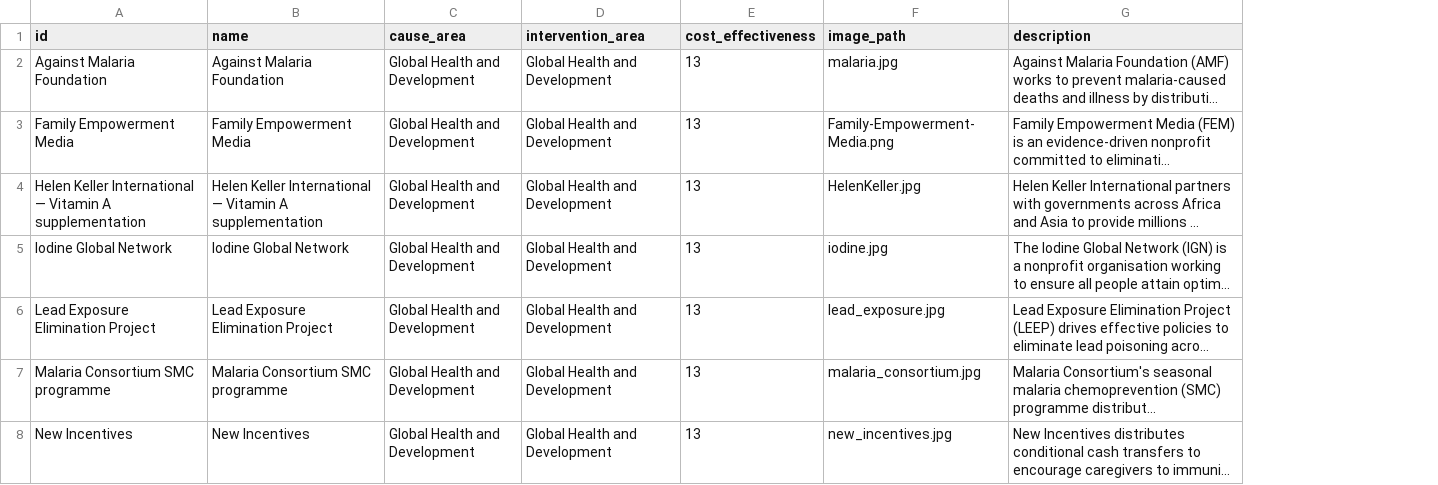
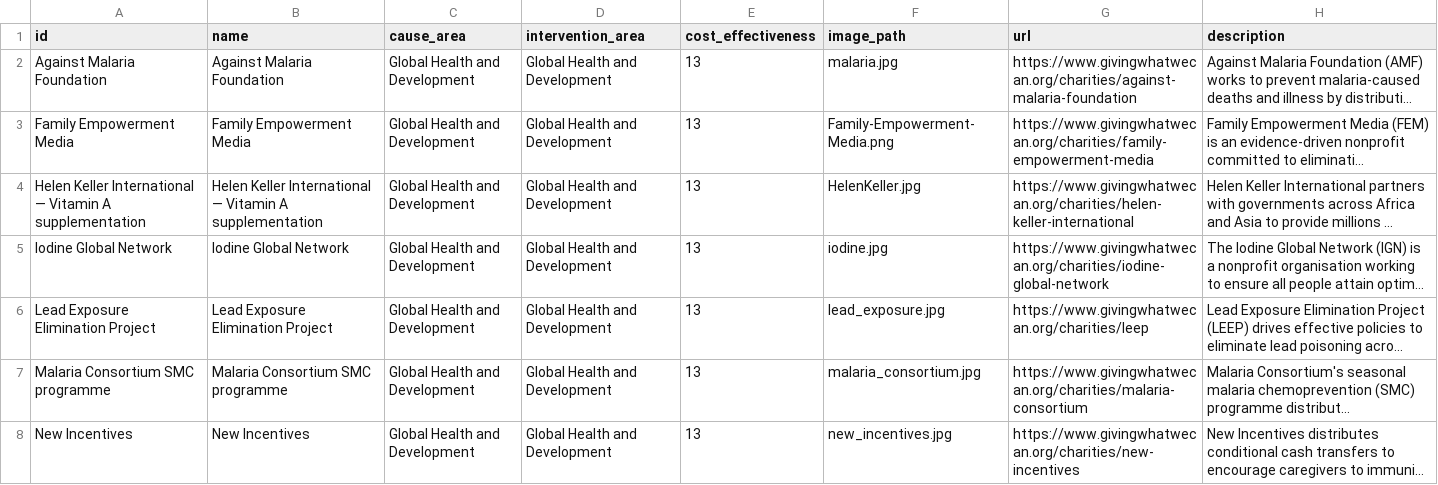
Before and after one commit to henrypapadatos/data-vizualisation, a CSV file: static/data/charities.csv, drawn as a sheet; only a part is shown; long unchanged cells end in …; the diff covers the shown part only; the diff names each change by its address in the sheet, - before the commit and + after, or states it on an @@ line.

```diff
--- a/static/data/charities.csv
+++ b/static/data/charities.csv
+column G (url), rows 2-8: https://www.givingwhatwecan.org/charities/against-malaria-foundation | https://www.givingwhatwecan.org/charities/family-empowerment-media | https://www.givingwhatwecan.org/charities/helen-keller-international | https://www.givingwhatwecan.org/charities/iodine-global-network | https://www.givingwhatwecan.org/charities/leep | https://www.givingwhatwecan.org/charities/malaria-consortium | https://www.givingwhatwecan.org/charities/new-incentives
```
Also changed, not shown: 2 added rows, 4 removed rows and 1 edited cell elsewhere in this file, 5 other files.
